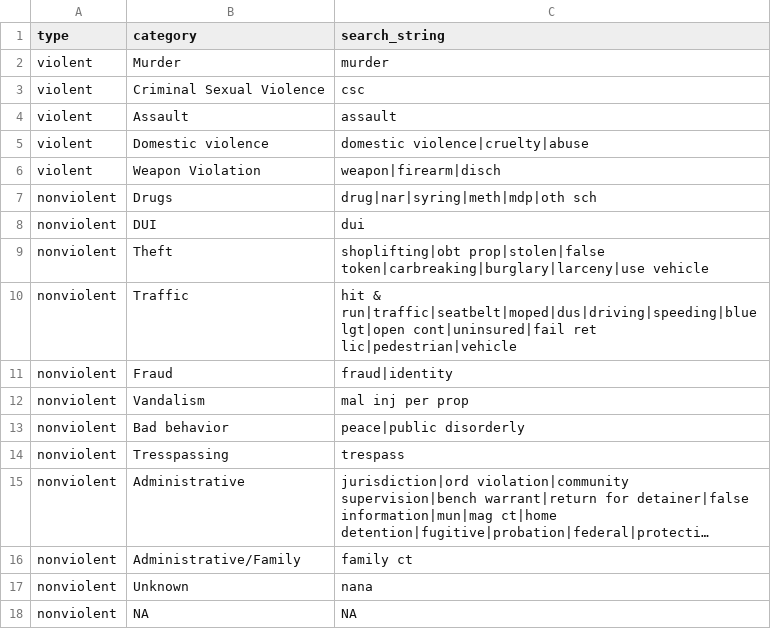
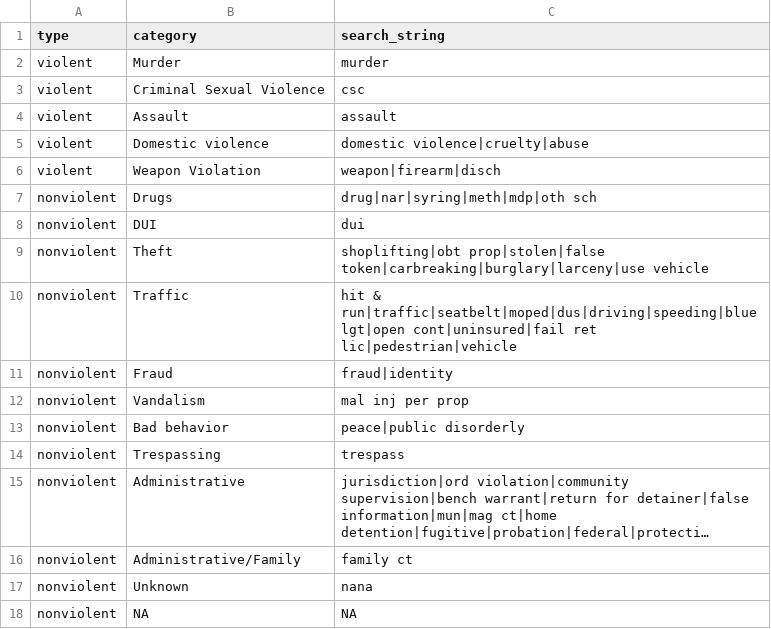
Before and after one commit to robhanssen/spartanburg-jail, a CSV file: sources/crime_categories.csv, drawn as a sheet; long unchanged cells end in …; the diff names each change by its address in the sheet, - before the commit and + after, or states it on an @@ line.

Commit message:
spell check

```diff
--- a/sources/crime_categories.csv
+++ b/sources/crime_categories.csv
-B14 (category): Tresspassing
+B14 (category): Trespassing
```
